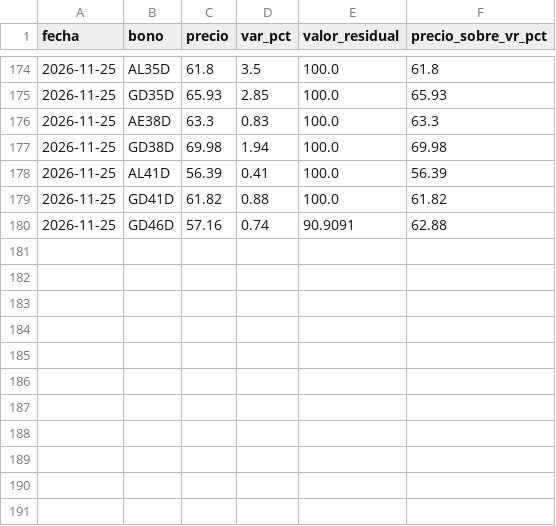
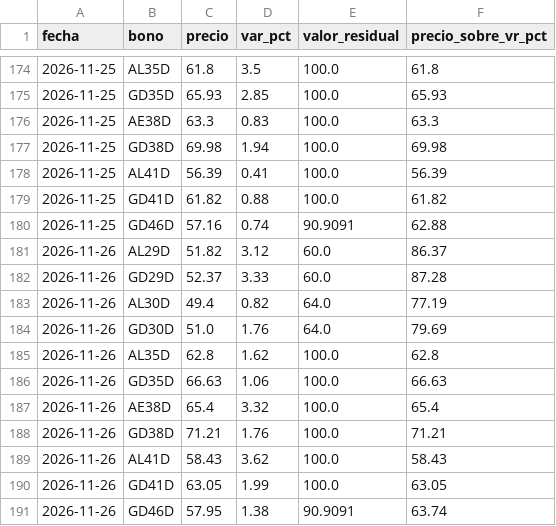
Before and after one commit to Dcostanzo30/ppi-lector, a CSV file: estudios/bonos/paridad_vr.csv, drawn as a sheet; only a part is shown, gaps mark what is left out.

```diff
--- a/estudios/bonos/paridad_vr.csv
+++ b/estudios/bonos/paridad_vr.csv
@@ -180 +180,12 @@ fecha,bono,precio,var_pct,valor_residual,precio_sobre_vr_pct
 2026-11-25,GD46D,57.16,0.74,90.9091,62.88
+2026-11-26,AL29D,51.82,3.12,60.0,86.37
+2026-11-26,GD29D,52.37,3.33,60.0,87.28
+2026-11-26,AL30D,49.4,0.82,64.0,77.19
+2026-11-26,GD30D,51.0,1.76,64.0,79.69
+2026-11-26,AL35D,62.8,1.62,100.0,62.8
+2026-11-26,GD35D,66.63,1.06,100.0,66.63
+2026-11-26,AE38D,65.4,3.32,100.0,65.4
+2026-11-26,GD38D,71.21,1.76,100.0,71.21
+2026-11-26,AL41D,58.43,3.62,100.0,58.43
+2026-11-26,GD41D,63.05,1.99,100.0,63.05
+2026-11-26,GD46D,57.95,1.38,90.9091,63.74
```
Also changed, not shown: estudios/bonos/seguimiento.csv, 1 other file.
